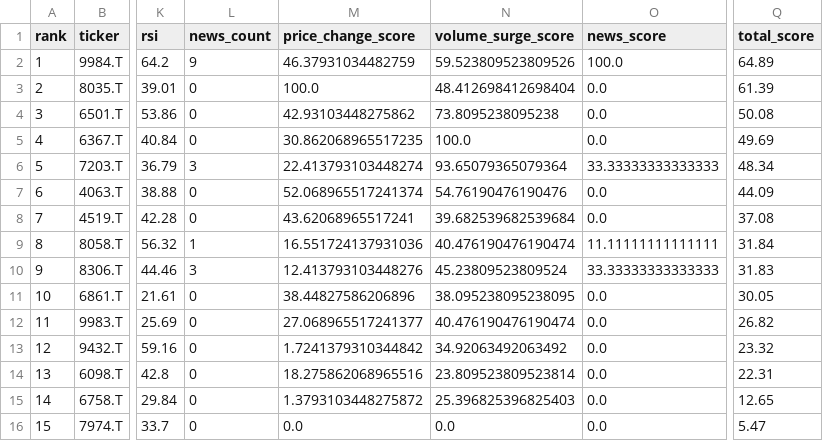
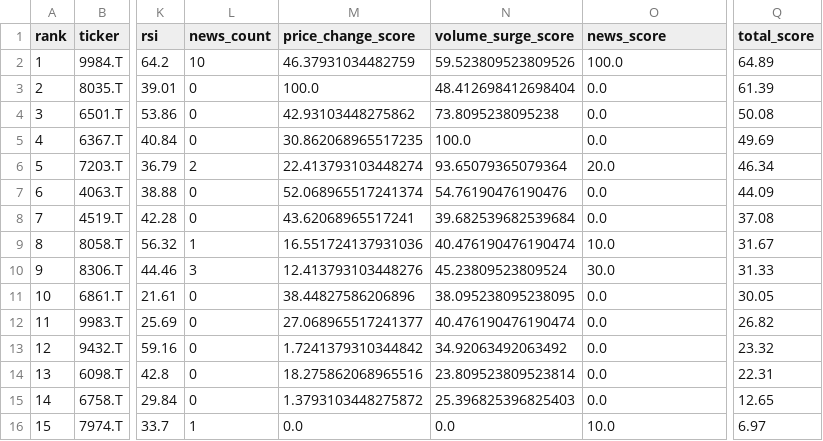
Before and after one commit to ynokinawa19-lgtm/stock-ranking-app, a CSV file: data/ranking_jp.csv, drawn as a sheet; only a part is shown, gaps mark what is left out; the diff names each change by its address in the sheet, - before the commit and + after, or states it on an @@ line.

```diff
--- a/data/ranking_jp.csv
+++ b/data/ranking_jp.csv
-L2 (news_count): 9
+L2 (news_count): 10
-L6 (news_count): 3
+L6 (news_count): 2
-O6 (news_score): 33.33333333333333
+O6 (news_score): 20.0
-Q6 (total_score): 48.34
+Q6 (total_score): 46.34
-O9 (news_score): 11.11111111111111
+O9 (news_score): 10.0
-Q9 (total_score): 31.84
+Q9 (total_score): 31.67
-O10 (news_score): 33.33333333333333
+O10 (news_score): 30.0
-Q10 (total_score): 31.83
+Q10 (total_score): 31.33
-L16 (news_count): 0
+L16 (news_count): 1
-O16 (news_score): 0.0
+O16 (news_score): 10.0
-Q16 (total_score): 5.47
+Q16 (total_score): 6.97
```
Also changed, not shown: data/ranking_us.csv, 3 other files.
